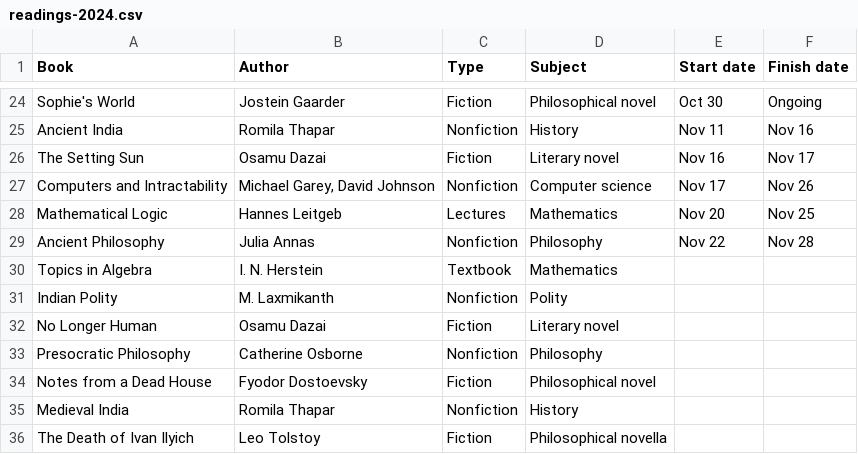
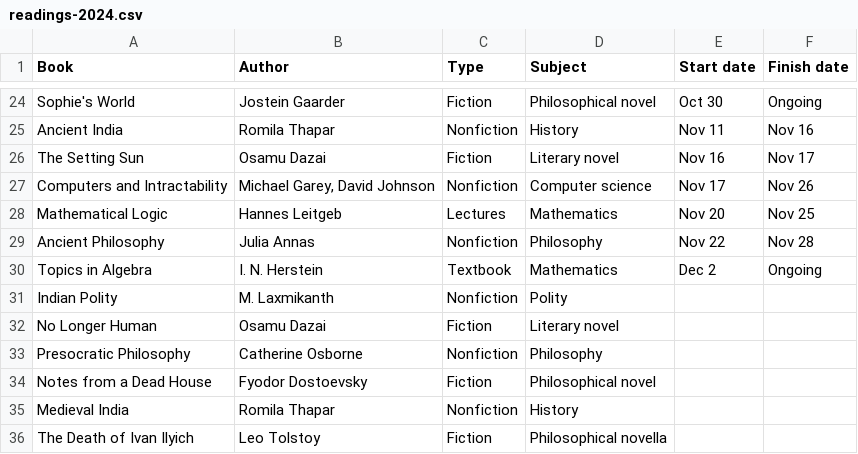
Before and after one commit to huidr/faves, a CSV file: catalogue/readings-2024.csv, drawn as a sheet; only a part is shown, gaps mark what is left out.

Commit message:
Update readings-2024.csv

```diff
--- a/catalogue/readings-2024.csv
+++ b/catalogue/readings-2024.csv
@@ -29,3 +29,3 @@ Mathematical Logic, Hannes Leitgeb, Lectures, Mathematics, Nov 20, Nov 25
 Ancient Philosophy, Julia Annas, Nonfiction, Philosophy, Nov 22, Nov 28
-Topics in Algebra, "I. N. Herstein", Textbook, Mathematics, ,
+Topics in Algebra, "I. N. Herstein", Textbook, Mathematics, Dec 2, Ongoing
 Indian Polity, M. Laxmikanth, Nonfiction, Polity, ,
```
